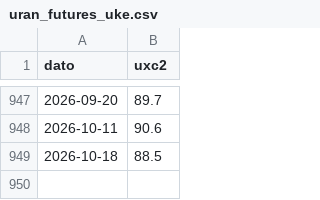
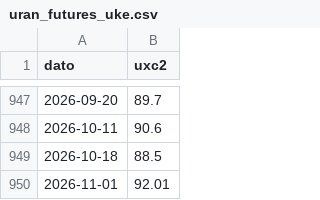
Before and after one commit to frdmid/syklusbordet-data, a CSV file: uran_futures_uke.csv, drawn as a sheet; only a part is shown, gaps mark what is left out; the diff names each change by its address in the sheet, - before the commit and + after, or states it on an @@ line.

```diff
--- a/uran_futures_uke.csv
+++ b/uran_futures_uke.csv
+row 950: 2026-11-01 | 92.01
```
Also changed, not shown: 2 other files.
